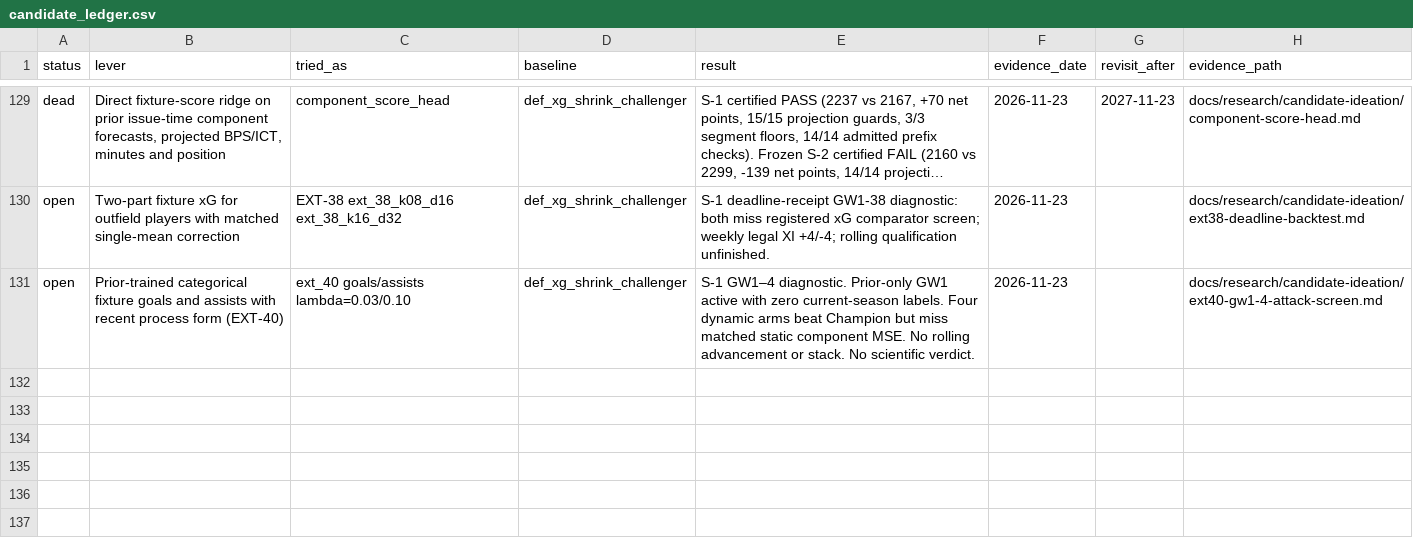
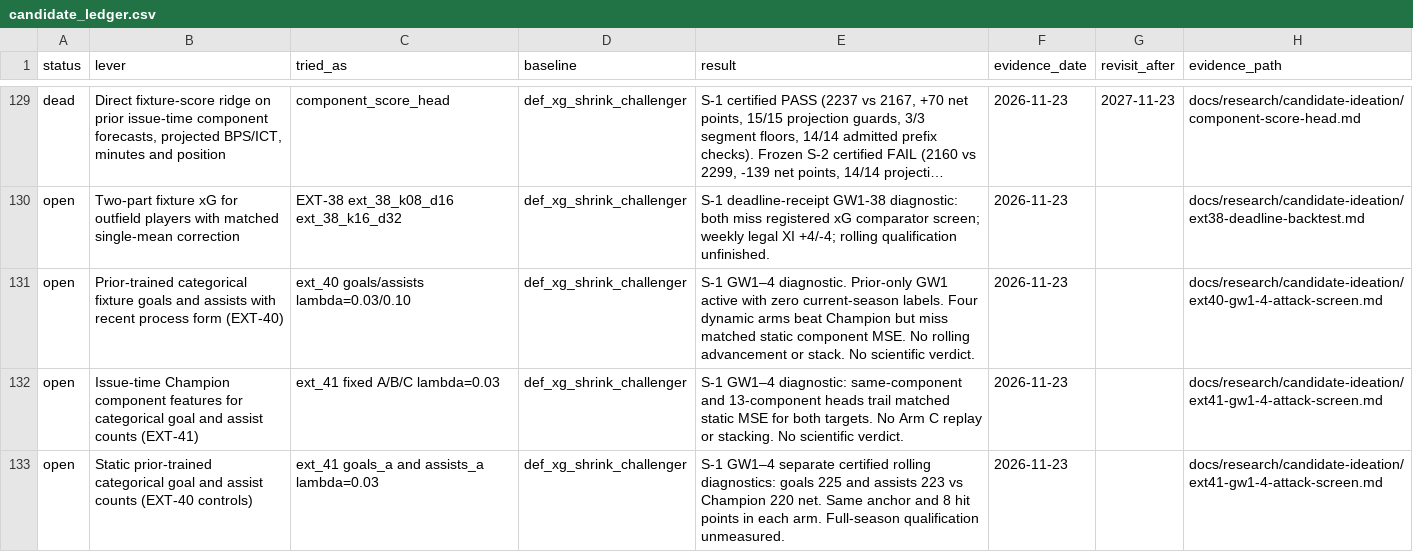
Before and after one commit to JubileeZ/fpl-jubilee-ascent, a CSV file: docs/research/candidate-ledger/candidate_ledger.csv, drawn as a sheet; only a part is shown, gaps mark what is left out; long unchanged cells end in …; the diff names each change by its address in the sheet, - before the commit and + after, or states it on an @@ line.

Commit message:
chore(candidate): record EXT-41 and static model diagnostics

```diff
--- a/docs/research/candidate-ledger/candidate_ledger.csv
+++ b/docs/research/candidate-ledger/candidate_ledger.csv
+row 132: open | Issue-time Champion component features for categorical goal and assist counts (EXT-41) | ext_41 fixed A/B/C lambda=0.03 | def_xg_shrink_challenger | S-1 GW1–4 diagnostic: same-component and 13-component heads trail matched static MSE for both targets. No Arm C replay or stacking. No scientific verdict. | 2026-11-23 |  | docs/research/candidate-ideation/ext41-gw1-4-attack-screen.md
+row 133: open | Static prior-trained categorical goal and assist counts (EXT-40 controls) | ext_41 goals_a and assists_a lambda=0.03 | def_xg_shrink_challenger | S-1 GW1–4 separate certified rolling diagnostics: goals 225 and assists 223 vs Champion 220 net. Same anchor and 8 hit points in each arm. Full-season qualification unmeasured. | 2026-11-23 |  | docs/research/candidate-ideation/ext41-gw1-4-attack-screen.md
```
Also changed, not shown: docs/research/candidate-ideation/idea_queue.csv, 20 other files.
